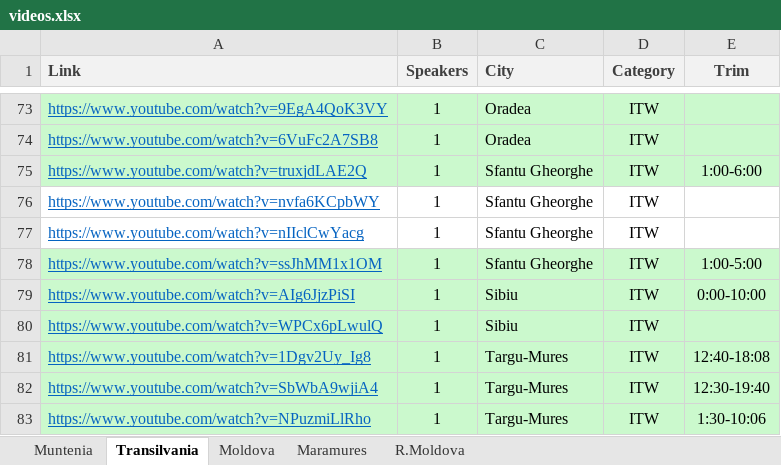
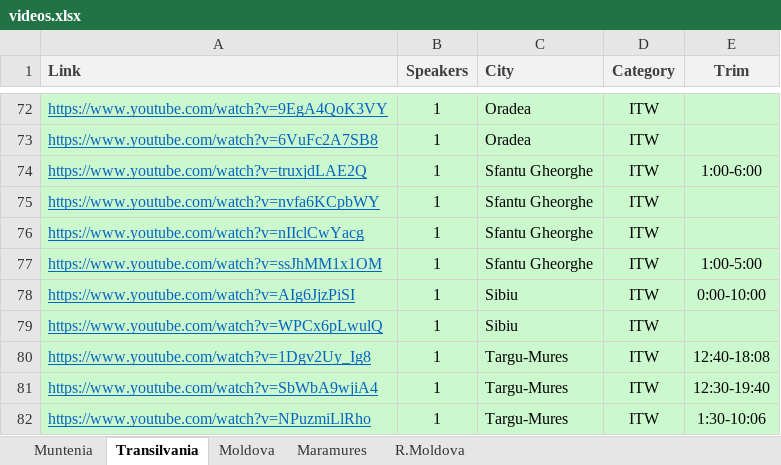
Before and after one commit to alexlicuriceanu/ro-av-deepfake-dataset, an Excel workbook: videos.xlsx, sheet Transilvania, drawn as a sheet; only a part is shown, gaps mark what is left out; values as stored, in another font and other column widths than the file's, no borders; table styles not drawn; addresses are those after the commit; the diff covers the shown part only; the diff names each change by its address in the sheet, - before the commit and + after, or states it on an @@ line.

```diff
--- a/videos.xlsx (sheet Transilvania)
+++ b/videos.xlsx (sheet Transilvania)
-A75:E76 fill: none
+A75:E76 fill: #CBF9CD
```
Also changed, not shown: 1 removed row, 10 edited cells and cell formats elsewhere in this sheet, sheet Muntenia.
